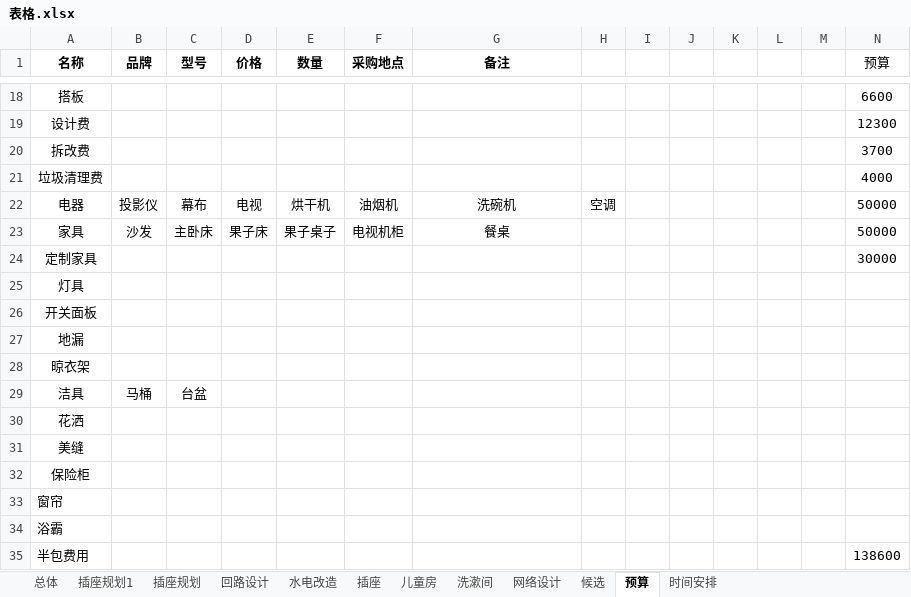
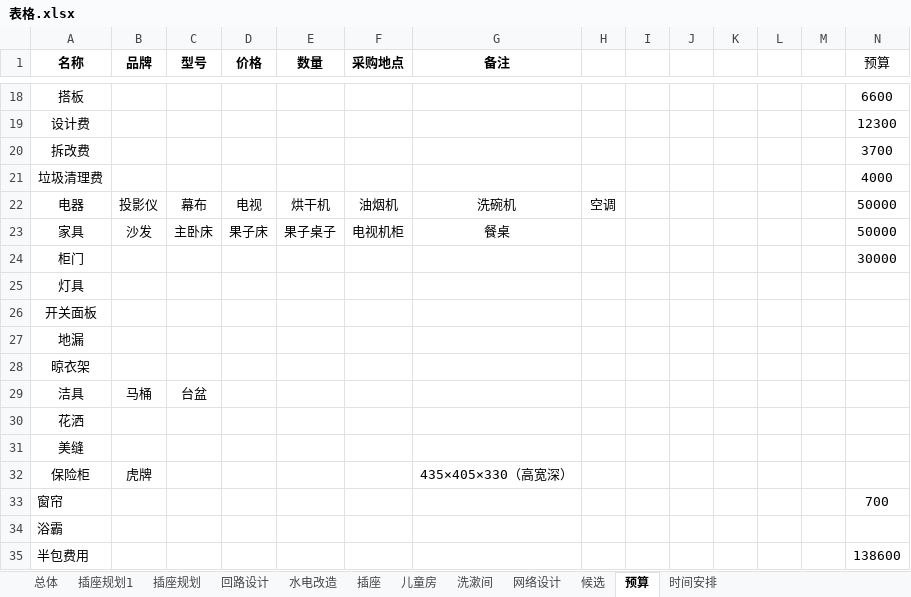
Before and after one commit to BlackKit/-, an Excel workbook: 表格.xlsx, sheet 预算, drawn as a sheet; only a part is shown, gaps mark what is left out; values as stored, in another font and other column widths than the file's, no borders; the diff names each change by its address in the sheet, - before the commit and + after, or states it on an @@ line.

```diff
--- a/表格.xlsx (sheet 预算)
+++ b/表格.xlsx (sheet 预算)
-A24 (名称): 定制家具
+A24 (名称): 柜门
-B32 (品牌): (empty)
+B32 (品牌): 虎牌
-G32 (备注): (empty)
+G32 (备注): 435×405×330（高宽深）
-N33 (预算): (empty)
+N33 (预算): 700
```
Also changed, not shown: sheet 时间安排, 1 other file.
